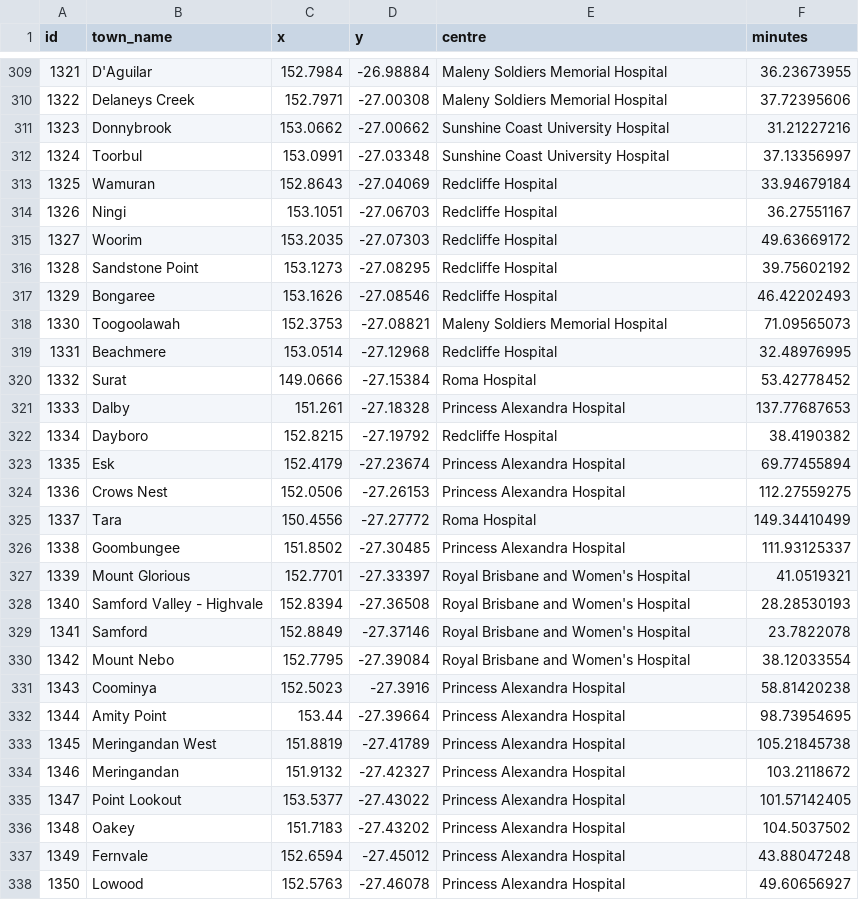
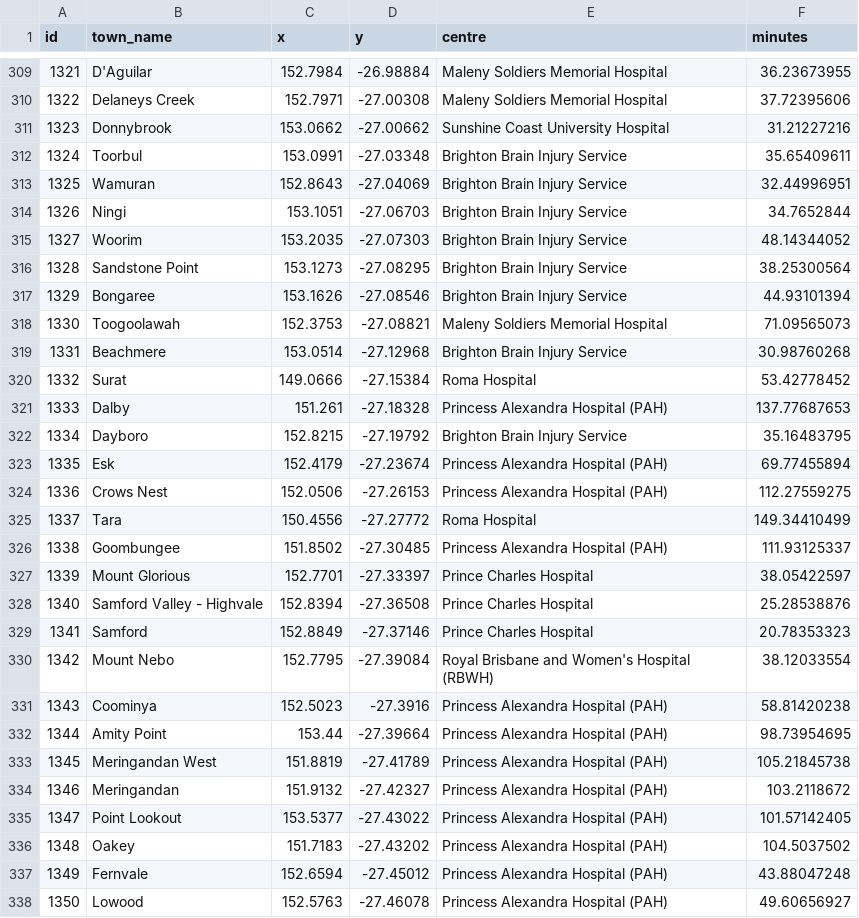
Before and after one commit to RWParsons/iTRAQI, a CSV file: input/rehab_times/silver_rehab.csv, drawn as a sheet; only a part is shown, gaps mark what is left out; the diff covers the shown part only.

```diff
--- a/input/rehab_times/silver_rehab.csv
+++ b/input/rehab_times/silver_rehab.csv
@@ -311,28 +311,28 @@
 1323,"Donnybrook",153.0662,-27.00662,"Sunshine Coast University Hospital",31.21227216
-1324,"Toorbul",153.0991,-27.03348,"Sunshine Coast University Hospital",37.13356997
-1325,"Wamuran",152.8643,-27.04069,"Redcliffe Hospital",33.94679184
-1326,"Ningi",153.1051,-27.06703,"Redcliffe Hospital",36.27551167
-1327,"Woorim",153.2035,-27.07303,"Redcliffe Hospital",49.63669172
-1328,"Sandstone Point",153.1273,-27.08295,"Redcliffe Hospital",39.75602192
-1329,"Bongaree",153.1626,-27.08546,"Redcliffe Hospital",46.42202493
+1324,"Toorbul",153.0991,-27.03348,"Brighton Brain Injury Service",35.65409611
+1325,"Wamuran",152.8643,-27.04069,"Brighton Brain Injury Service",32.44996951
+1326,"Ningi",153.1051,-27.06703,"Brighton Brain Injury Service",34.7652844
+1327,"Woorim",153.2035,-27.07303,"Brighton Brain Injury Service",48.14344052
+1328,"Sandstone Point",153.1273,-27.08295,"Brighton Brain Injury Service",38.25300564
+1329,"Bongaree",153.1626,-27.08546,"Brighton Brain Injury Service",44.93101394
 1330,"Toogoolawah",152.3753,-27.08821,"Maleny Soldiers Memorial Hospital",71.09565073
-1331,"Beachmere",153.0514,-27.12968,"Redcliffe Hospital",32.48976995
+1331,"Beachmere",153.0514,-27.12968,"Brighton Brain Injury Service",30.98760268
 1332,"Surat",149.0666,-27.15384,"Roma Hospital",53.42778452
-1333,"Dalby",151.261,-27.18328,"Princess Alexandra Hospital",137.77687653
-1334,"Dayboro",152.8215,-27.19792,"Redcliffe Hospital",38.4190382
-1335,"Esk",152.4179,-27.23674,"Princess Alexandra Hospital",69.77455894
-1336,"Crows Nest",152.0506,-27.26153,"Princess Alexandra Hospital",112.27559275
+1333,"Dalby",151.261,-27.18328,"Princess Alexandra Hospital (PAH)",137.77687653
+1334,"Dayboro",152.8215,-27.19792,"Brighton Brain Injury Service",35.16483795
+1335,"Esk",152.4179,-27.23674,"Princess Alexandra Hospital (PAH)",69.77455894
+1336,"Crows Nest",152.0506,-27.26153,"Princess Alexandra Hospital (PAH)",112.27559275
 1337,"Tara",150.4556,-27.27772,"Roma Hospital",149.34410499
-1338,"Goombungee",151.8502,-27.30485,"Princess Alexandra Hospital",111.93125337
-1339,"Mount Glorious",152.7701,-27.33397,"Royal Brisbane and Women's Hospital",41.0519321
-1340,"Samford Valley - Highvale",152.8394,-27.36508,"Royal Brisbane and Women's Hospital",28.28530193
-1341,"Samford",152.8849,-27.37146,"Royal Brisbane and Women's Hospital",23.7822078
-1342,"Mount Nebo",152.7795,-27.39084,"Royal Brisbane and Women's Hospital",38.12033554
-1343,"Coominya",152.5023,-27.3916,"Princess Alexandra Hospital",58.81420238
-1344,"Amity Point",153.44,-27.39664,"Princess Alexandra Hospital",98.73954695
-1345,"Meringandan West",151.8819,-27.41789,"Princess Alexandra Hospital",105.21845738
-1346,"Meringandan",151.9132,-27.42327,"Princess Alexandra Hospital",103.2118672
-1347,"Point Lookout",153.5377,-27.43022,"Princess Alexandra Hospital",101.57142405
-1348,"Oakey",151.7183,-27.43202,"Princess Alexandra Hospital",104.5037502
-1349,"Fernvale",152.6594,-27.45012,"Princess Alexandra Hospital",43.88047248
-1350,"Lowood",152.5763,-27.46078,"Princess Alexandra Hospital",49.60656927
+1338,"Goombungee",151.8502,-27.30485,"Princess Alexandra Hospital (PAH)",111.93125337
+1339,"Mount Glorious",152.7701,-27.33397,"Prince Charles Hospital",38.05422597
+1340,"Samford Valley - Highvale",152.8394,-27.36508,"Prince Charles Hospital",25.28538876
+1341,"Samford",152.8849,-27.37146,"Prince Charles Hospital",20.78353323
+1342,"Mount Nebo",152.7795,-27.39084,"Royal Brisbane and Women's Hospital (RBWH)",38.12033554
+1343,"Coominya",152.5023,-27.3916,"Princess Alexandra Hospital (PAH)",58.81420238
+1344,"Amity Point",153.44,-27.39664,"Princess Alexandra Hospital (PAH)",98.73954695
+1345,"Meringandan West",151.8819,-27.41789,"Princess Alexandra Hospital (PAH)",105.21845738
+1346,"Meringandan",151.9132,-27.42327,"Princess Alexandra Hospital (PAH)",103.2118672
+1347,"Point Lookout",153.5377,-27.43022,"Princess Alexandra Hospital (PAH)",101.57142405
+1348,"Oakey",151.7183,-27.43202,"Princess Alexandra Hospital (PAH)",104.5037502
+1349,"Fernvale",152.6594,-27.45012,"Princess Alexandra Hospital (PAH)",43.88047248
+1350,"Lowood",152.5763,-27.46078,"Princess Alexandra Hospital (PAH)",49.60656927
```
Also changed, not shown: 53 edited cells elsewhere in this file, input/rehab_times/all_rehab_time.csv, input/rehab_times/future_gold_rehab.csv, 4 other files.
